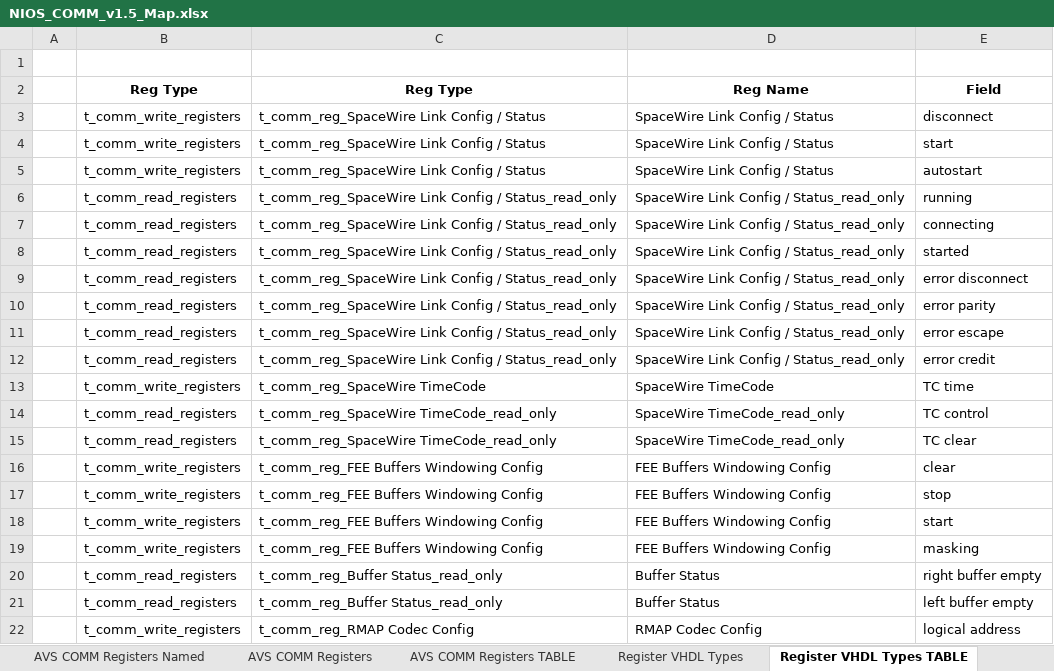
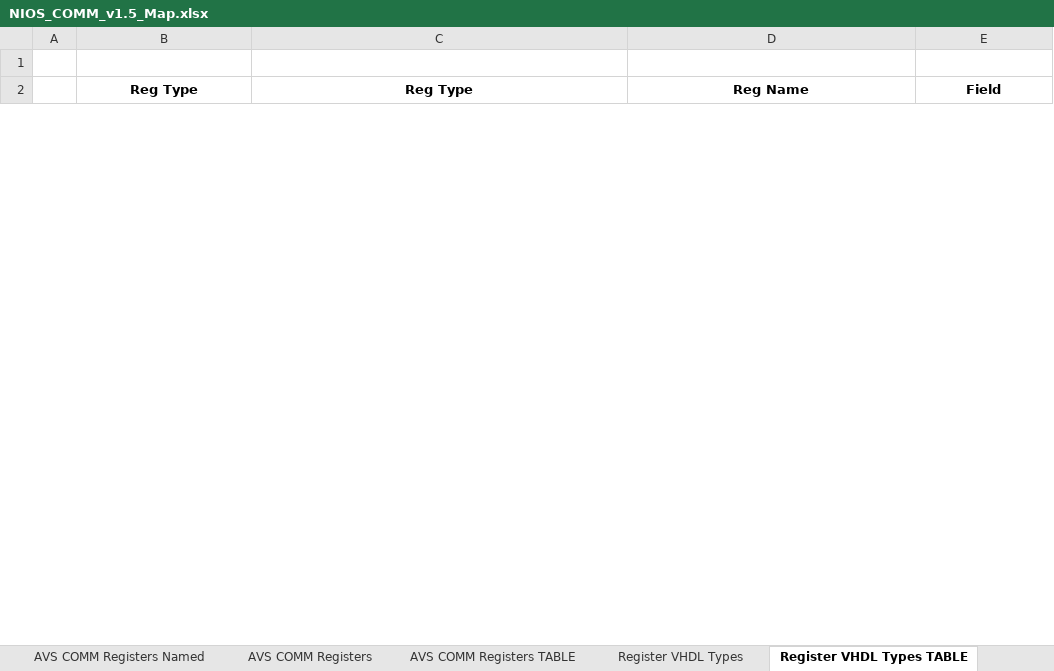
Before and after one commit to NSEE/SimuCam_Development_NFEE, an Excel workbook: FPGA_Developments/COM_Module_v1_5/References/NIOS_COMM_v1.5_Map.xlsx, sheet Register VHDL Types TABLE, drawn as a sheet; only a part is shown; values as stored, in another font and other column widths than the file's, no borders; removed rows and columns are numbered as before the commit, all else as after; the diff covers the shown part only; the diff names each change by its address in the sheet, - before the commit and + after, or states it on an @@ line.

```diff
--- a/FPGA_Developments/COM_Module_v1_5/References/NIOS_COMM_v1.5_Map.xlsx (sheet Register VHDL Types TABLE)
+++ b/FPGA_Developments/COM_Module_v1_5/References/NIOS_COMM_v1.5_Map.xlsx (sheet Register VHDL Types TABLE)
-row 3:  | t_comm_write_registers | t_comm_reg_SpaceWire Link Config / Status | SpaceWire Link Config / Status | disconnect
-row 4:  | t_comm_write_registers | t_comm_reg_SpaceWire Link Config / Status | SpaceWire Link Config / Status | start
-row 5:  | t_comm_write_registers | t_comm_reg_SpaceWire Link Config / Status | SpaceWire Link Config / Status | autostart
-row 6:  | t_comm_read_registers | t_comm_reg_SpaceWire Link Config / Status_read_only | SpaceWire Link Config / Status_read_only | running
-row 7:  | t_comm_read_registers | t_comm_reg_SpaceWire Link Config / Status_read_only | SpaceWire Link Config / Status_read_only | connecting
-row 8:  | t_comm_read_registers | t_comm_reg_SpaceWire Link Config / Status_read_only | SpaceWire Link Config / Status_read_only | started
-row 9:  | t_comm_read_registers | t_comm_reg_SpaceWire Link Config / Status_read_only | SpaceWire Link Config / Status_read_only | error disconnect
-row 10:  | t_comm_read_registers | t_comm_reg_SpaceWire Link Config / Status_read_only | SpaceWire Link Config / Status_read_only | error parity
-row 11:  | t_comm_read_registers | t_comm_reg_SpaceWire Link Config / Status_read_only | SpaceWire Link Config / Status_read_only | error escape
-row 12:  | t_comm_read_registers | t_comm_reg_SpaceWire Link Config / Status_read_only | SpaceWire Link Config / Status_read_only | error credit
-row 13:  | t_comm_write_registers | t_comm_reg_SpaceWire TimeCode | SpaceWire TimeCode | TC time
-row 14:  | t_comm_read_registers | t_comm_reg_SpaceWire TimeCode_read_only | SpaceWire TimeCode_read_only | TC control
-row 15:  | t_comm_read_registers | t_comm_reg_SpaceWire TimeCode_read_only | SpaceWire TimeCode_read_only | TC clear
-row 16:  | t_comm_write_registers | t_comm_reg_FEE Buffers Windowing Config | FEE Buffers Windowing Config | clear
-row 17:  | t_comm_write_registers | t_comm_reg_FEE Buffers Windowing Config | FEE Buffers Windowing Config | stop
-row 18:  | t_comm_write_registers | t_comm_reg_FEE Buffers Windowing Config | FEE Buffers Windowing Config | start
-row 19:  | t_comm_write_registers | t_comm_reg_FEE Buffers Windowing Config | FEE Buffers Windowing Config | masking
-row 20:  | t_comm_read_registers | t_comm_reg_Buffer Status_read_only | Buffer Status | right buffer empty
-row 21:  | t_comm_read_registers | t_comm_reg_Buffer Status_read_only | Buffer Status | left buffer empty
-row 22:  | t_comm_write_registers | t_comm_reg_RMAP Codec Config | RMAP Codec Config | logical address
```
Also changed, not shown: 59 added rows and 39 removed rows elsewhere in this sheet, sheet AVS COMM Registers Named, sheet Register VHDL RMAP RD Case, sheet Register VHDL RMAP WR Case, sheet AVS COMM Registers, sheet AVS COMM Registers TABLE, sheet Register VHDL Types, formulas that keep their value, FPGA_Developments/COM_Module_v1_5/References/NIOS_RMAP_Config_Map.xlsx, FPGA_Developments/COM_Module_v1_5/References/NIOS_RMAP_HK_Map.xlsx, 3 other files.
